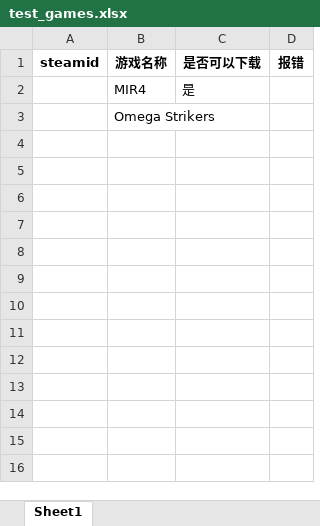
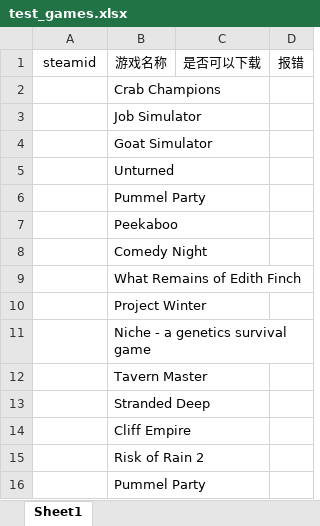
Before and after one commit to Miaoing/auto_gen_usmap, an Excel workbook: SteamOKAutomaticScript/result/test_games.xlsx, sheet Sheet1, drawn as a sheet; values as stored, in another font and other column widths than the file's, no borders; removed rows and columns are numbered as before the commit, all else as after; the diff names each change by its address in the sheet, - before the commit and + after, or states it on an @@ line.

```diff
--- a/SteamOKAutomaticScript/result/test_games.xlsx (sheet Sheet1)
+++ b/SteamOKAutomaticScript/result/test_games.xlsx (sheet Sheet1)
-A1:D1 bold: on
+A1:D1 bold: off
-row 2:  | MIR4 | 是
-B2: Omega Strikers
+B2: Crab Champions
+row 3:  | Job Simulator
+row 4:  | Goat Simulator
+row 5:  | Unturned
+row 6:  | Pummel Party
+row 7:  | Peekaboo
+row 8:  | Comedy Night
+row 9:  | What Remains of Edith Finch
+row 10:  | Project Winter
+row 11:  | Niche - a genetics survival game
+row 12:  | Tavern Master
+row 13:  | Stranded Deep
+row 14:  | Cliff Empire
+row 15:  | Risk of Rain 2
+row 16:  | Pummel Party
```
Also changed, not shown: 3 other files.
